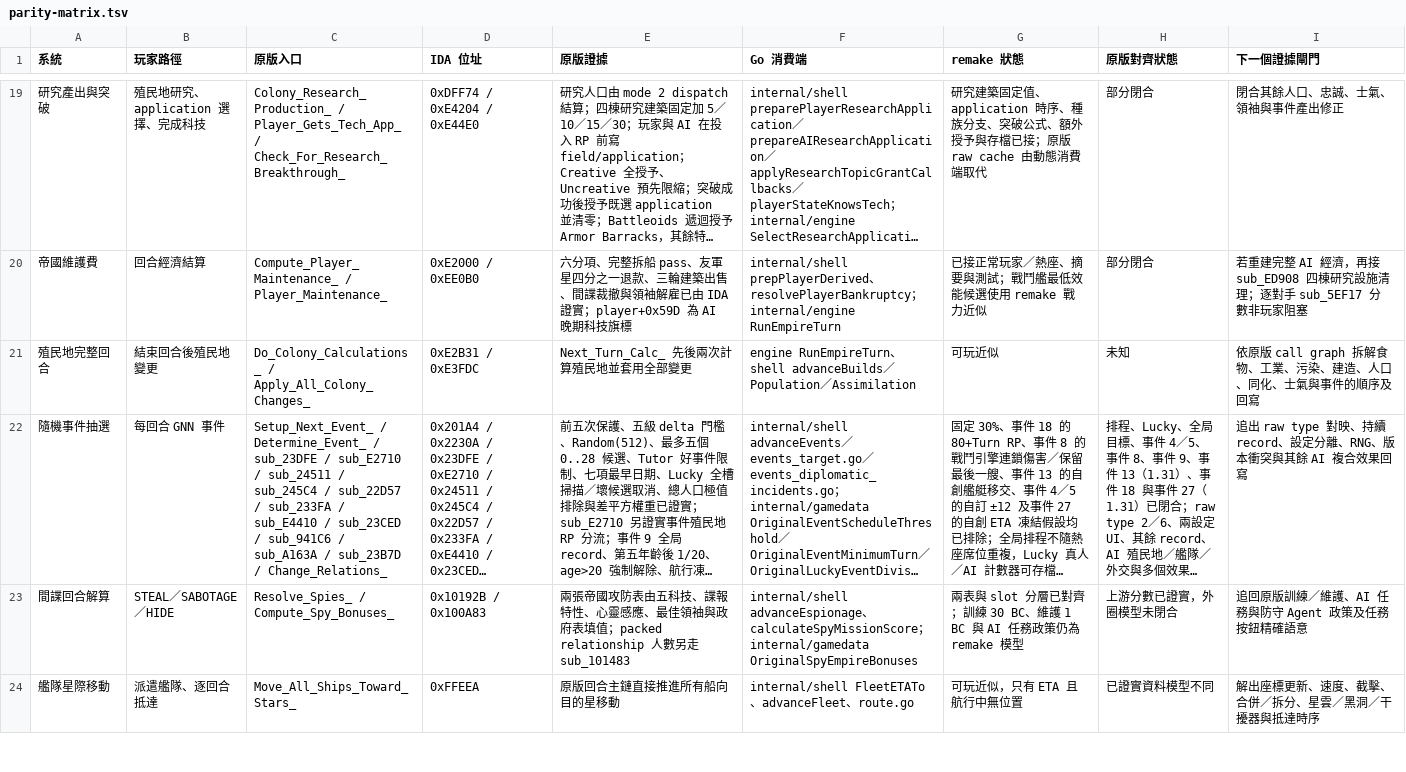
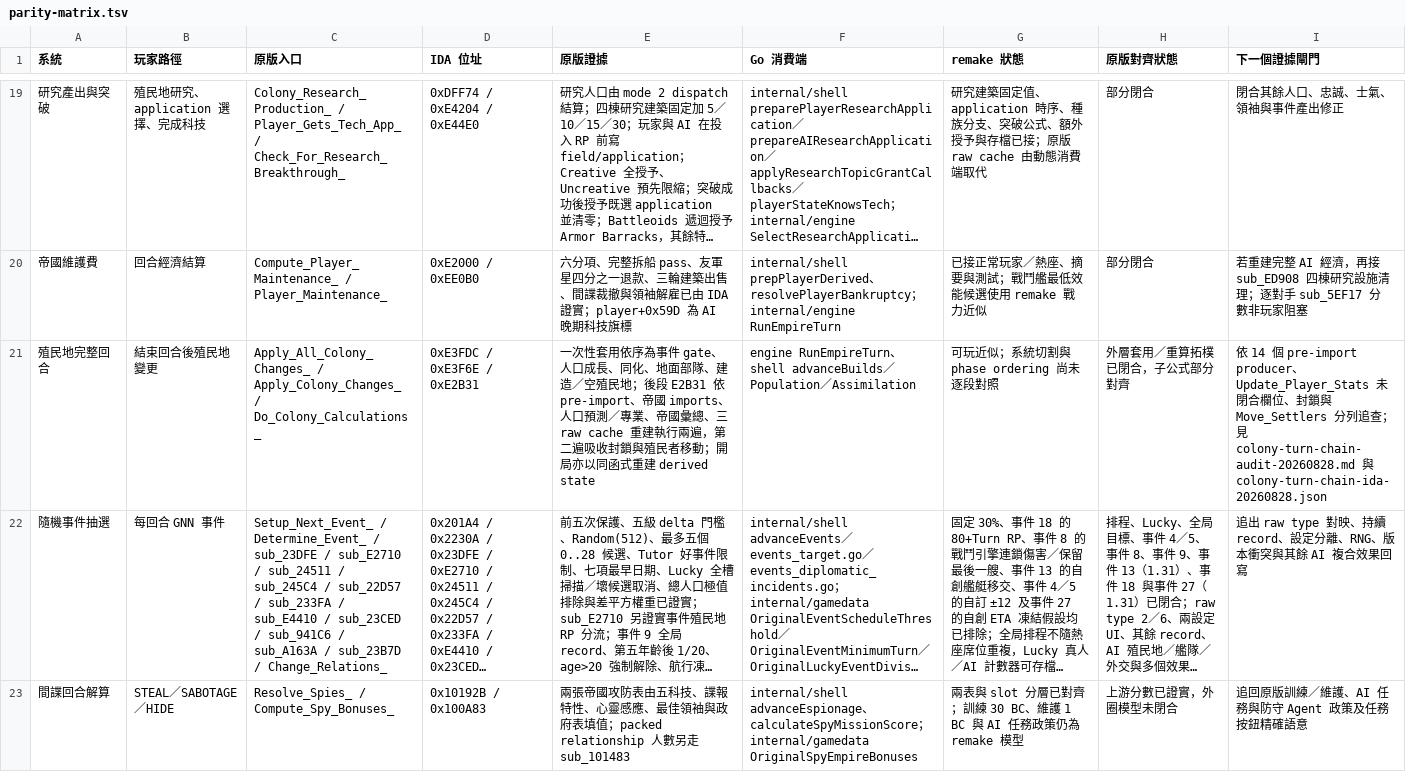
Before and after one commit to wicanr2/master-of-orion2-remake-cht, a TSV file: docs/re/parity-matrix.tsv, drawn as a sheet; only a part is shown, gaps mark what is left out; the shorter side is filled out with more unchanged rows; long unchanged cells end in …; the diff names each change by its address in the sheet, - before the commit and + after, or states it on an @@ line.

```diff
--- a/docs/re/parity-matrix.tsv
+++ b/docs/re/parity-matrix.tsv
-C21 (原版入口): Do_Colony_Calculations_ / Apply_All_Colony_Changes_
+C21 (原版入口): Apply_All_Colony_Changes_ / Apply_Colony_Changes_ / Do_Colony_Calculations_
-D21 (IDA 位址): 0xE2B31 / 0xE3FDC
+D21 (IDA 位址): 0xE3FDC / 0xE3F6E / 0xE2B31
-E21 (原版證據): Next_Turn_Calc_ 先後兩次計算殖民地並套用全部變更
+E21 (原版證據): 一次性套用依序為事件 gate、人口成長、同化、地面部隊、建造／空殖民地；後段 E2B31 依 pre-import、帝國 imports、人口預測／專業、帝國彙總、三 raw cache 重建執行兩遍，第二遍吸收封鎖與殖民者移動；開局亦以同函式重建 derived state
-G21 (remake 狀態): 可玩近似
+G21 (remake 狀態): 可玩近似；系統切割與 phase ordering 尚未逐段對照
-H21 (原版對齊狀態): 未知
+H21 (原版對齊狀態): 外層套用／重算拓樸已閉合，子公式部分對齊
-I21 (下一個證據閘門): 依原版 call graph 拆解食物、工業、污染、建造、人口、同化、士氣與事件的順序及回寫
+I21 (下一個證據閘門): 依 14 個 pre-import producer、Update_Player_Stats 未閉合欄位、封鎖與 Move_Settlers 分列追查；見 colony-turn-chain-audit-20260828.md 與 colony-turn-chain-ida-20260828.json
```
Also changed, not shown: 5 other files.
